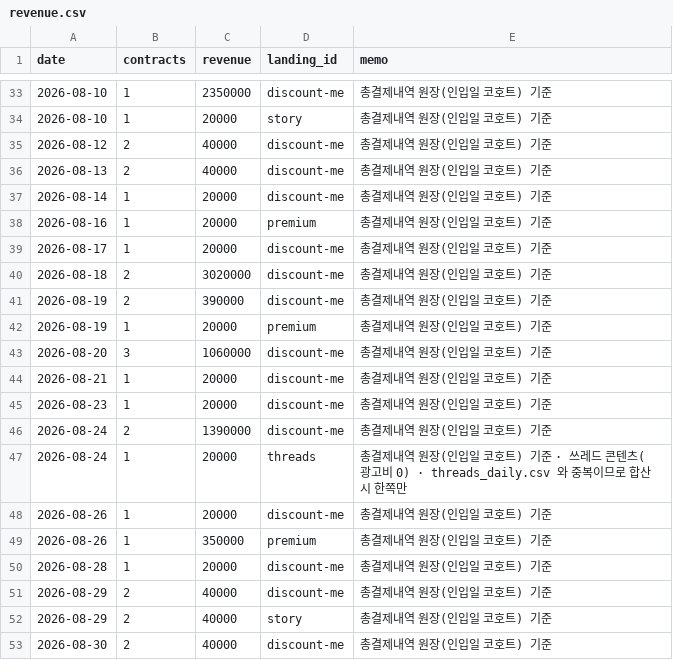
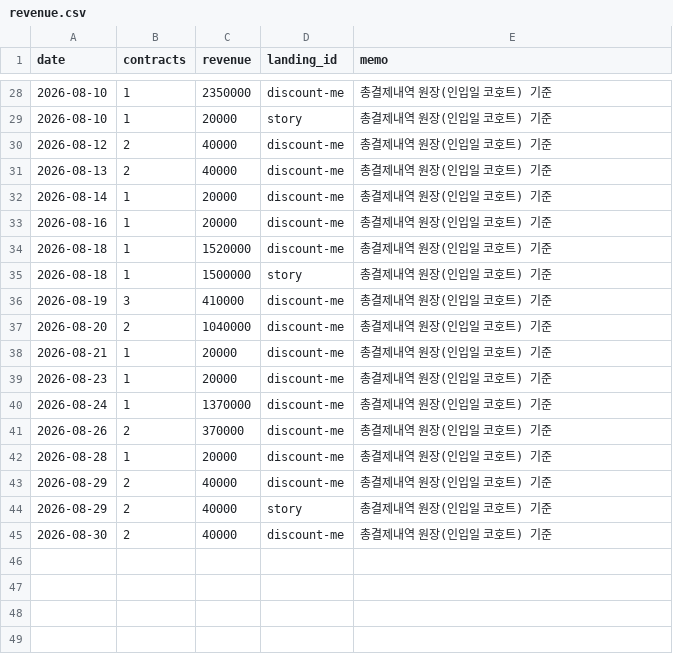
Before and after one commit to fgih304-netizen/fgih304-netizen.github.io, a CSV file: revenue.csv, drawn as a sheet; only a part is shown, gaps mark what is left out; the diff covers the shown part only.

```diff
--- a/revenue.csv
+++ b/revenue.csv
@@ -37,14 +32,11 @@ date,contracts,revenue,landing_id,memo
 2026-08-14,1,20000,discount-me,총결제내역 원장(인입일 코호트) 기준
-2026-08-16,1,20000,premium,총결제내역 원장(인입일 코호트) 기준
-2026-08-17,1,20000,discount-me,총결제내역 원장(인입일 코호트) 기준
-2026-08-18,2,3020000,discount-me,총결제내역 원장(인입일 코호트) 기준
-2026-08-19,2,390000,discount-me,총결제내역 원장(인입일 코호트) 기준
-2026-08-19,1,20000,premium,총결제내역 원장(인입일 코호트) 기준
-2026-08-20,3,1060000,discount-me,총결제내역 원장(인입일 코호트) 기준
+2026-08-16,1,20000,discount-me,총결제내역 원장(인입일 코호트) 기준
+2026-08-18,1,1520000,discount-me,총결제내역 원장(인입일 코호트) 기준
+2026-08-18,1,1500000,story,총결제내역 원장(인입일 코호트) 기준
+2026-08-19,3,410000,discount-me,총결제내역 원장(인입일 코호트) 기준
+2026-08-20,2,1040000,discount-me,총결제내역 원장(인입일 코호트) 기준
 2026-08-21,1,20000,discount-me,총결제내역 원장(인입일 코호트) 기준
 2026-08-23,1,20000,discount-me,총결제내역 원장(인입일 코호트) 기준
-2026-08-24,2,1390000,discount-me,총결제내역 원장(인입일 코호트) 기준
-2026-08-24,1,20000,threads,총결제내역 원장(인입일 코호트) 기준 · 쓰레드 콘텐츠(광고비 0) · threads_daily.csv 와 중복이므로 합산 시 한쪽만
-2026-08-26,1,20000,discount-me,총결제내역 원장(인입일 코호트) 기준
-2026-08-26,1,350000,premium,총결제내역 원장(인입일 코호트) 기준
+2026-08-24,1,1370000,discount-me,총결제내역 원장(인입일 코호트) 기준
+2026-08-26,2,370000,discount-me,총결제내역 원장(인입일 코호트) 기준
 2026-08-28,1,20000,discount-me,총결제내역 원장(인입일 코호트) 기준
```
Also changed, not shown: 5 removed rows and 2 edited cells elsewhere in this file, ab_payments.csv, ab_typeform.csv, 13 other files.
